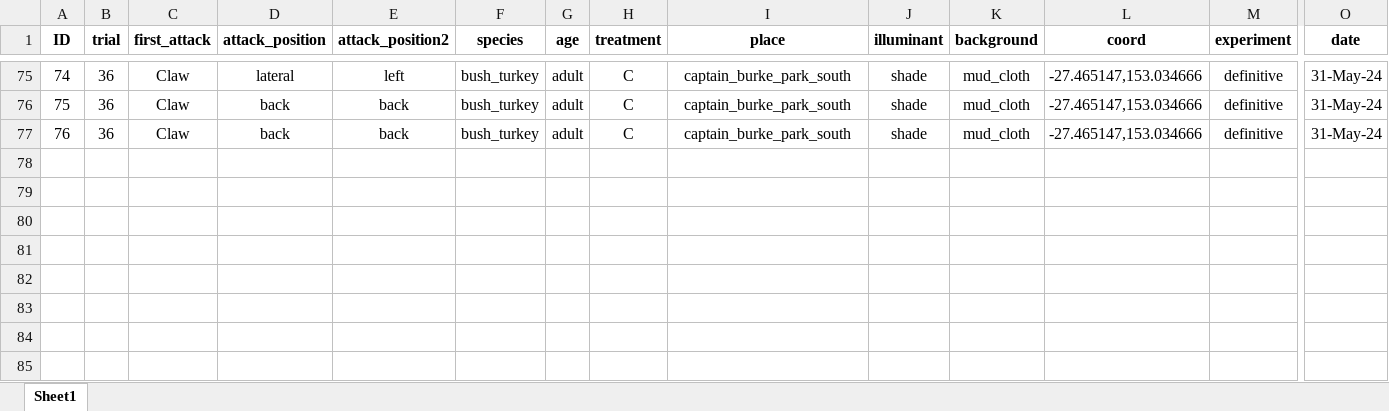
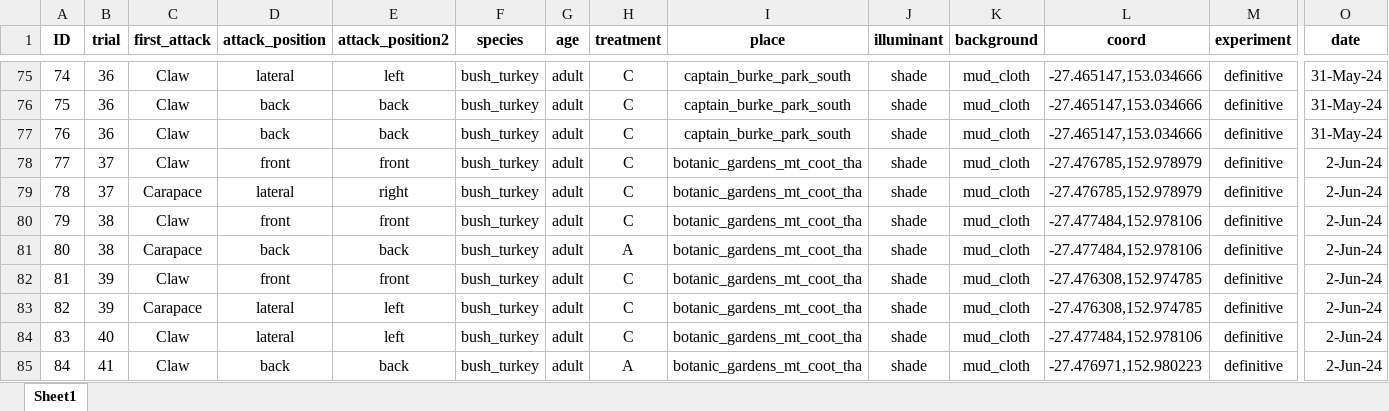
Before and after one commit to DiogoJackson/fiddlercrab_deflection, an Excel workbook: projeto_deflection/data/raw/data_deflection.xlsx, sheet Sheet1, drawn as a sheet; only a part is shown, gaps mark what is left out; values as stored, in another font and other column widths than the file's, no borders; rows hold the shown columns only; the diff names each change by its address in the sheet, - before the commit and + after, or states it on an @@ line.

```diff
--- a/projeto_deflection/data/raw/data_deflection.xlsx (sheet Sheet1)
+++ b/projeto_deflection/data/raw/data_deflection.xlsx (sheet Sheet1)
+row 78: 77 | 37 | Claw | front | front | bush_turkey | adult | C | botanic_gardens_mt_coot_tha | shade | mud_cloth | -27.476785,152.978979 | definitive | 2-Jun-24
+row 79: 78 | 37 | Carapace | lateral | right | bush_turkey | adult | C | botanic_gardens_mt_coot_tha | shade | mud_cloth | -27.476785,152.978979 | definitive | 2-Jun-24
+row 80: 79 | 38 | Claw | front | front | bush_turkey | adult | C | botanic_gardens_mt_coot_tha | shade | mud_cloth | -27.477484,152.978106 | definitive | 2-Jun-24
+row 81: 80 | 38 | Carapace | back | back | bush_turkey | adult | A | botanic_gardens_mt_coot_tha | shade | mud_cloth | -27.477484,152.978106 | definitive | 2-Jun-24
+row 82: 81 | 39 | Claw | front | front | bush_turkey | adult | C | botanic_gardens_mt_coot_tha | shade | mud_cloth | -27.476308,152.974785 | definitive | 2-Jun-24
+row 83: 82 | 39 | Carapace | lateral | left | bush_turkey | adult | C | botanic_gardens_mt_coot_tha | shade | mud_cloth | -27.476308,152.974785 | definitive | 2-Jun-24
+row 84: 83 | 40 | Claw | lateral | left | bush_turkey | adult | C | botanic_gardens_mt_coot_tha | shade | mud_cloth | -27.477484,152.978106 | definitive | 2-Jun-24
+row 85: 84 | 41 | Claw | back | back | bush_turkey | adult | A | botanic_gardens_mt_coot_tha | shade | mud_cloth | -27.476971,152.980223 | definitive | 2-Jun-24
```
Also changed, not shown: 4 other files.
